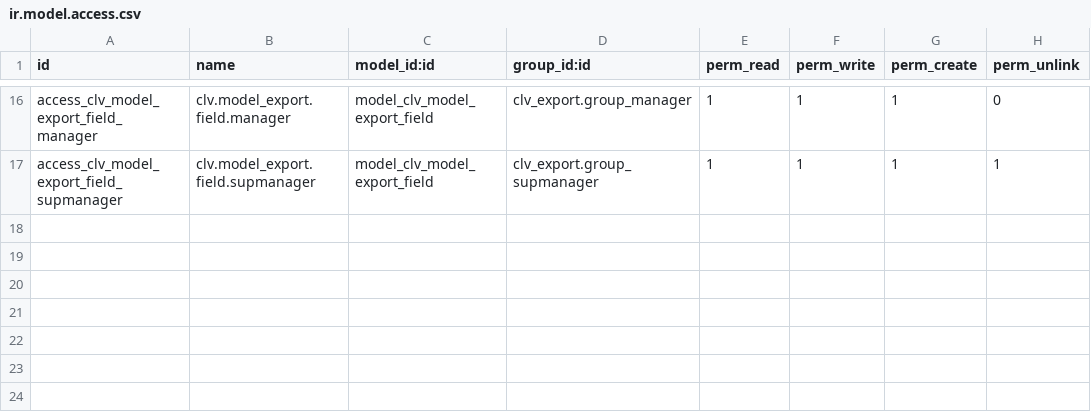
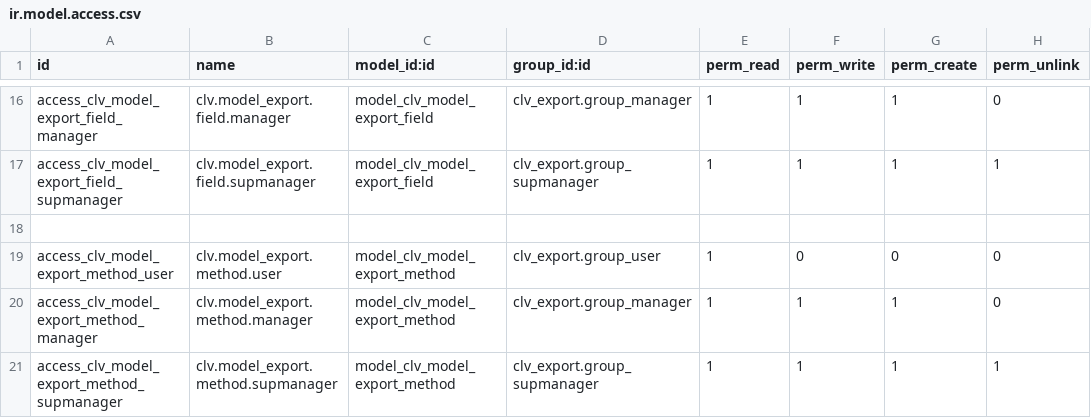
Before and after one commit to CLVsol/clvsol_odoo_addons, a CSV file: clv_export/security/ir.model.access.csv, drawn as a sheet; only a part is shown, gaps mark what is left out; the diff names each change by its address in the sheet, - before the commit and + after, or states it on an @@ line.

Commit message:
[IMP] clv_export (ADD model_export_method)

```diff
--- a/clv_export/security/ir.model.access.csv
+++ b/clv_export/security/ir.model.access.csv
+row 18: (empty)
+row 19: access_clv_model_export_method_user | clv.model_export.method.user | model_clv_model_export_method | clv_export.group_user | 1 | 0 | 0 | 0
+row 20: access_clv_model_export_method_manager | clv.model_export.method.manager | model_clv_model_export_method | clv_export.group_manager | 1 | 1 | 1 | 0
+row 21: access_clv_model_export_method_supmanager | clv.model_export.method.supmanager | model_clv_model_export_method | clv_export.group_supmanager | 1 | 1 | 1 | 1
```
Also changed, not shown: 5 other files.
